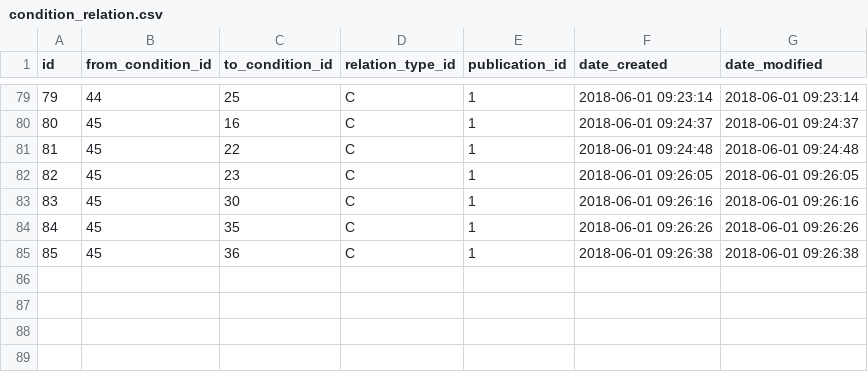
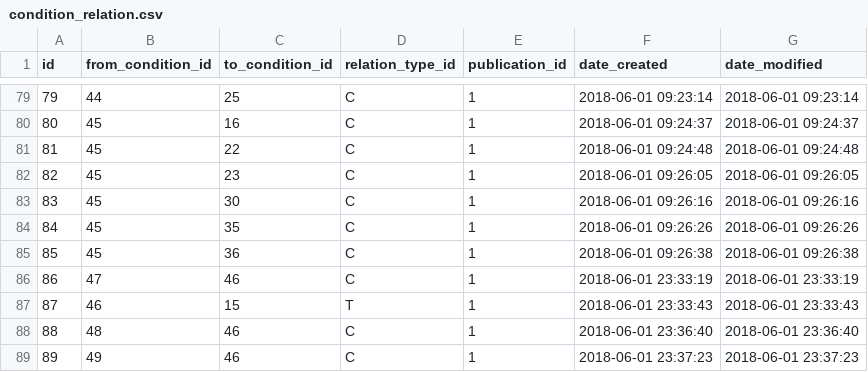
Before and after one commit to gafmgafm/med, a CSV file: data/condition_relation.csv, drawn as a sheet; only a part is shown, gaps mark what is left out; the diff names each change by its address in the sheet, - before the commit and + after, or states it on an @@ line.

```diff
--- a/data/condition_relation.csv
+++ b/data/condition_relation.csv
+row 86: 86 | 47 | 46 | C | 1 | 2018-06-01 23:33:19 | 2018-06-01 23:33:19
+row 87: 87 | 46 | 15 | T | 1 | 2018-06-01 23:33:43 | 2018-06-01 23:33:43
+row 88: 88 | 48 | 46 | C | 1 | 2018-06-01 23:36:40 | 2018-06-01 23:36:40
+row 89: 89 | 49 | 46 | C | 1 | 2018-06-01 23:37:23 | 2018-06-01 23:37:23
```
Also changed, not shown: data/condition.csv.
